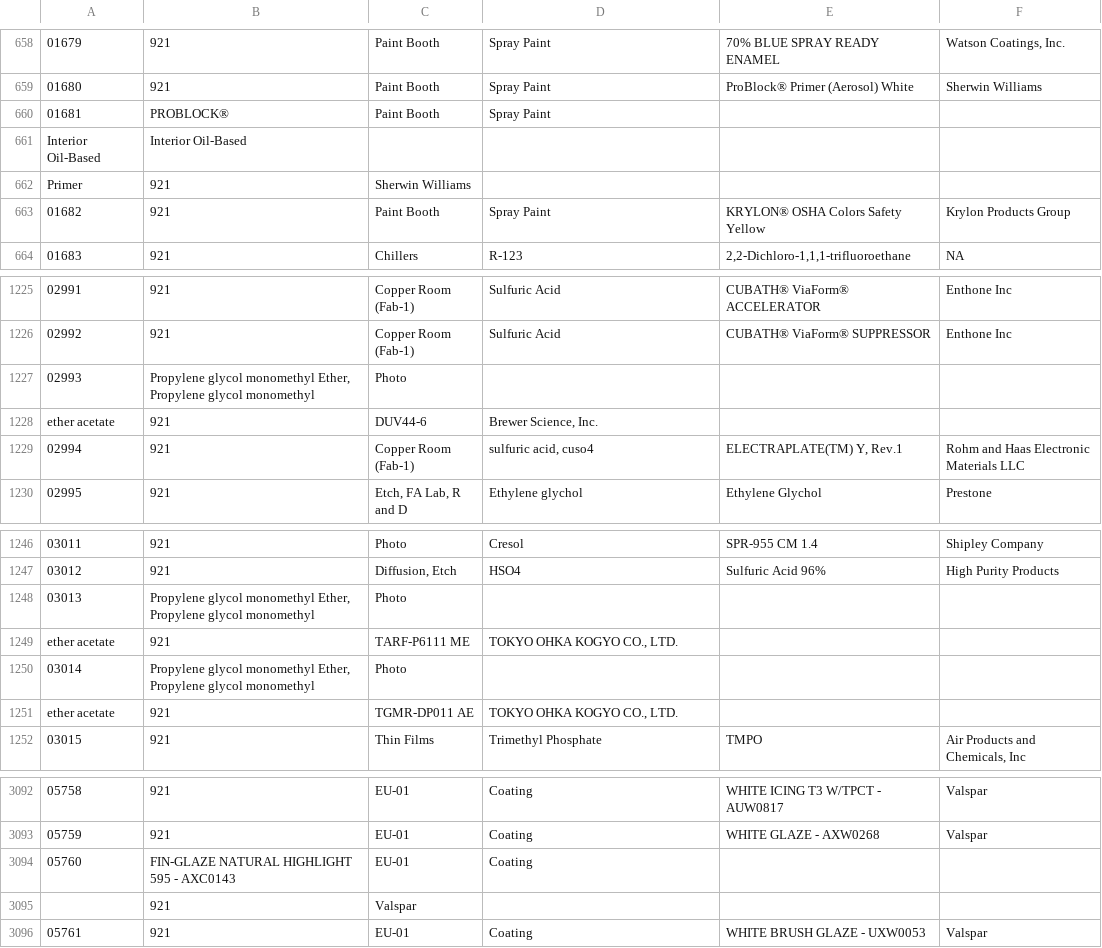
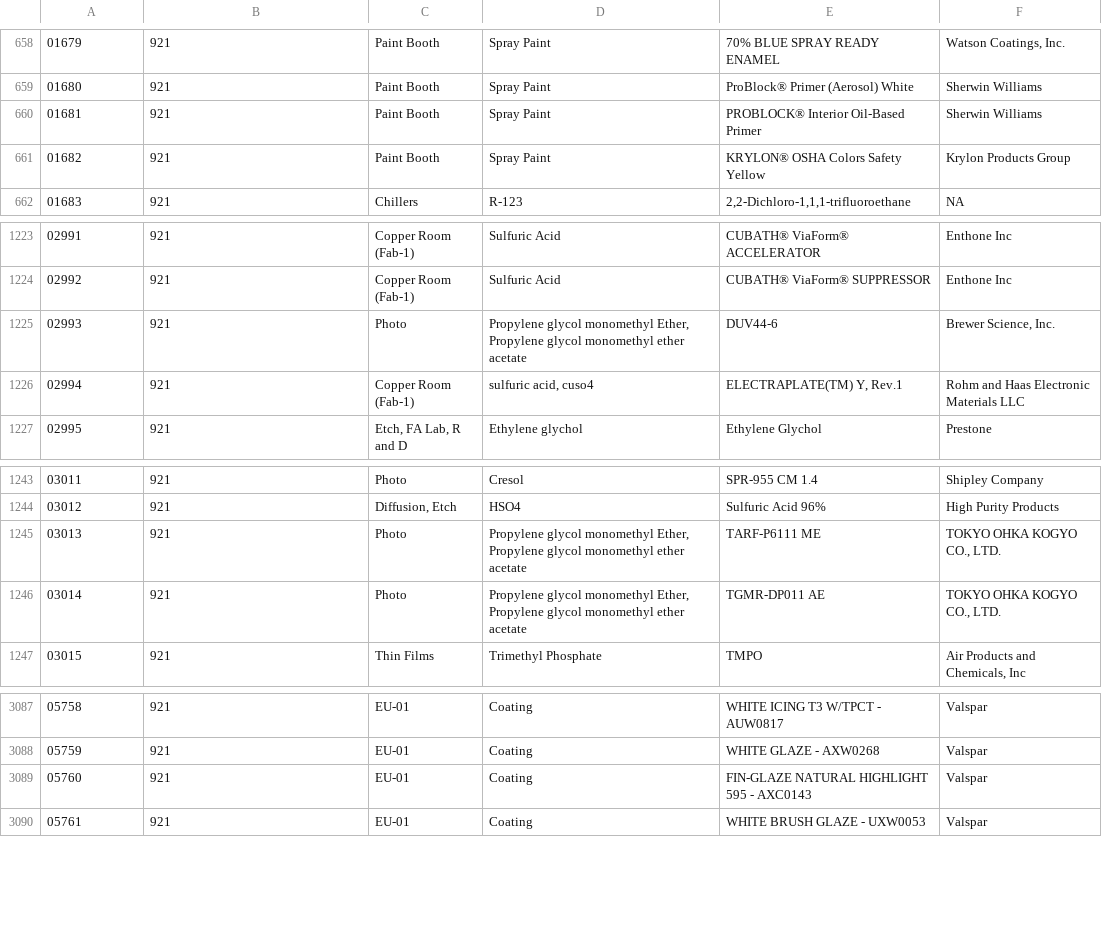
Before and after one commit to bradmbaker/portland_clean_air, a TSV file: deq_emissions/prejoined_data/2016_mat_desc.tsv, drawn as a sheet; only a part is shown, gaps mark what is left out.

Commit message:
updating scripts for deq data

```diff
--- a/deq_emissions/prejoined_data/2016_mat_desc.tsv
+++ b/deq_emissions/prejoined_data/2016_mat_desc.tsv
@@ -659,5 +659,3 @@
 01680	921	Paint Booth	Spray Paint	ProBlock® Primer (Aerosol) White	Sherwin Williams
-01681	PROBLOCK®	Paint Booth	Spray Paint
-Interior Oil-Based	Interior Oil-Based
-Primer	921	Sherwin Williams
+01681	921	Paint Booth	Spray Paint	PROBLOCK® Interior Oil-Based Primer	Sherwin Williams
 01682	921	Paint Booth	Spray Paint	KRYLON® OSHA Colors Safety Yellow	Krylon Products Group
@@ -1226,4 +1224,3 @@ Primer	921	Sherwin Williams
 02992	921	Copper Room (Fab-1)	Sulfuric Acid	CUBATH® ViaForm® SUPPRESSOR	Enthone Inc
-02993	Propylene glycol monomethyl Ether, Propylene glycol monomethyl	Photo
-ether acetate	921	DUV44-6	Brewer Science, Inc.
+02993	921	Photo	Propylene glycol monomethyl Ether, Propylene glycol monomethyl ether acetate	DUV44-6	Brewer Science, Inc.
 02994	921	Copper Room (Fab-1)	sulfuric acid, cuso4	ELECTRAPLATE(TM) Y, Rev.1	Rohm and Haas Electronic Materials LLC
@@ -1247,6 +1244,4 @@ ether acetate	921	DUV44-6	Brewer Science, Inc.
 03012	921	Diffusion, Etch	HSO4	Sulfuric Acid 96%	High Purity Products
-03013	Propylene glycol monomethyl Ether, Propylene glycol monomethyl	Photo
-ether acetate	921	TARF-P6111 ME	TOKYO OHKA KOGYO CO., LTD.
-03014	Propylene glycol monomethyl Ether, Propylene glycol monomethyl	Photo
-ether acetate	921	TGMR-DP011 AE	TOKYO OHKA KOGYO CO., LTD.
+03013	921	Photo	Propylene glycol monomethyl Ether, Propylene glycol monomethyl ether acetate	TARF-P6111 ME	TOKYO OHKA KOGYO CO., LTD.
+03014	921	Photo	Propylene glycol monomethyl Ether, Propylene glycol monomethyl ether acetate	TGMR-DP011 AE	TOKYO OHKA KOGYO CO., LTD.
 03015	921	Thin Films	Trimethyl Phosphate	TMPO	Air Products and Chemicals, Inc
@@ -3093,4 +3088,3 @@ ether acetate	921	TGMR-DP011 AE	TOKYO OHKA KOGYO CO., LTD.
 05759	921	EU-01	Coating	WHITE GLAZE - AXW0268	Valspar
-05760	FIN-GLAZE NATURAL HIGHLIGHT 595 - AXC0143	EU-01	Coating
-	921	Valspar
+05760	921	EU-01	Coating	FIN-GLAZE NATURAL HIGHLIGHT 595 - AXC0143	Valspar
 05761	921	EU-01	Coating	WHITE BRUSH GLAZE - UXW0053	Valspar
```
Also changed, not shown: deq_emissions/prejoined_data/2016_emi_desc.tsv, deq_emissions/prejoined_data/2016_mat_agg.tsv, 12 other files.
